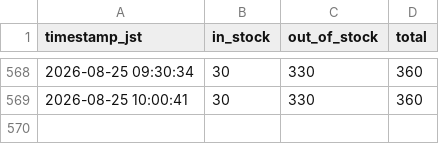
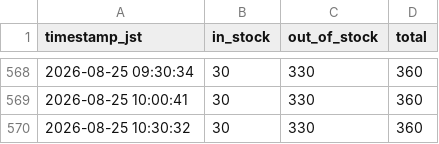
Before and after one commit to rimpeinishihara-cell/bloom-watch, a CSV file: data/stock_history.csv, drawn as a sheet; only a part is shown, gaps mark what is left out; the diff names each change by its address in the sheet, - before the commit and + after, or states it on an @@ line.

```diff
--- a/data/stock_history.csv
+++ b/data/stock_history.csv
+row 570: 2026-08-25 10:30:32 | 30 | 330 | 360
```
